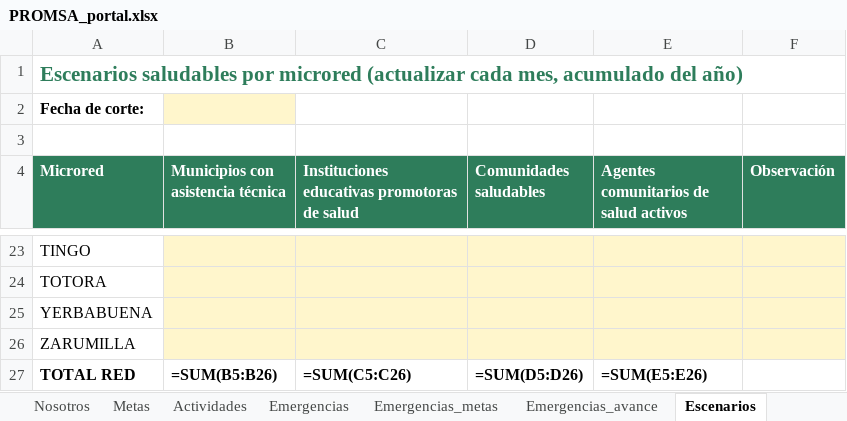
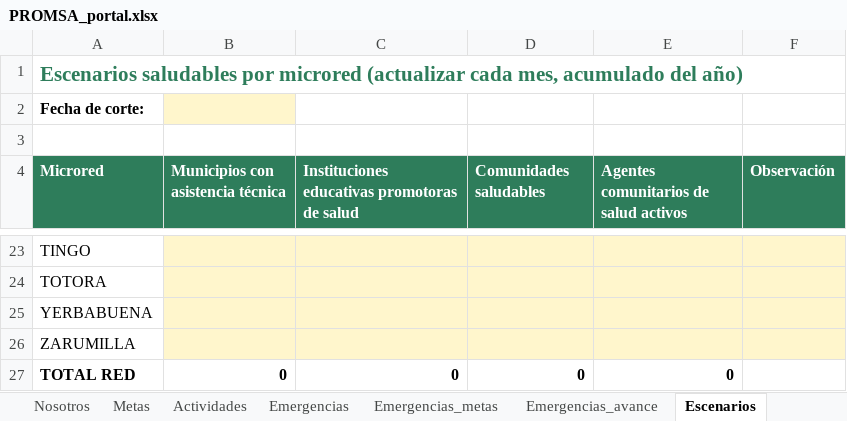
Before and after one commit to epiredchachapoyas/sivisa-red, an Excel workbook: promsa/datos/PROMSA_portal.xlsx, sheet Escenarios, drawn as a sheet; only a part is shown, gaps mark what is left out; values as stored, in another font and other column widths than the file's, no borders; formulas without a stored value are shown as written; the diff names each change by its address in the sheet, - before the commit and + after, or states it on an @@ line.

```diff
--- a/promsa/datos/PROMSA_portal.xlsx (sheet Escenarios)
+++ b/promsa/datos/PROMSA_portal.xlsx (sheet Escenarios)
-B27: =SUM(B5:B26)
+B27: 0
-C27: =SUM(C5:C26)
+C27: 0
-D27 (Comunidades saludables): =SUM(D5:D26)
+D27 (Comunidades saludables): 0
-E27: =SUM(E5:E26)
+E27: 0
```
Also changed, not shown: sheet Nosotros, sheet Metas.
